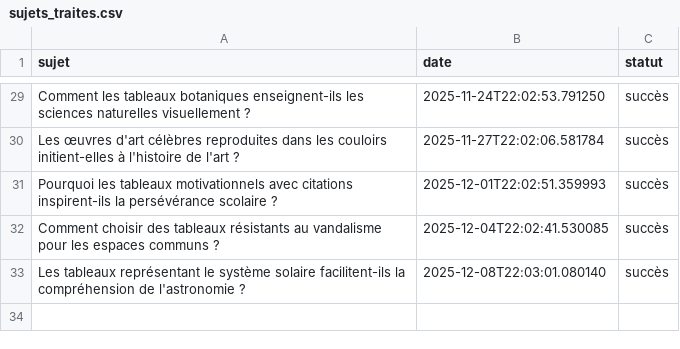
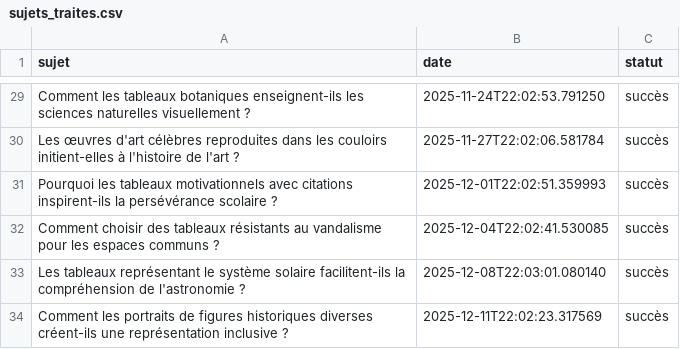
Before and after one commit to Metalosmose21/Ecole-1, a CSV file: sujets_traites.csv, drawn as a sheet; only a part is shown, gaps mark what is left out.

```diff
--- a/sujets_traites.csv
+++ b/sujets_traites.csv
@@ -33 +33,2 @@ Comment choisir des tableaux résistants au vandalisme pour les espaces communs
 Les tableaux représentant le système solaire facilitent-ils la compréhension de l'astronomie ?,2025-12-08T22:03:01.080140,succès
+Comment les portraits de figures historiques diverses créent-ils une représentation inclusive ?,2025-12-11T22:02:23.317569,succès
```
Also changed, not shown: sujets.csv.
